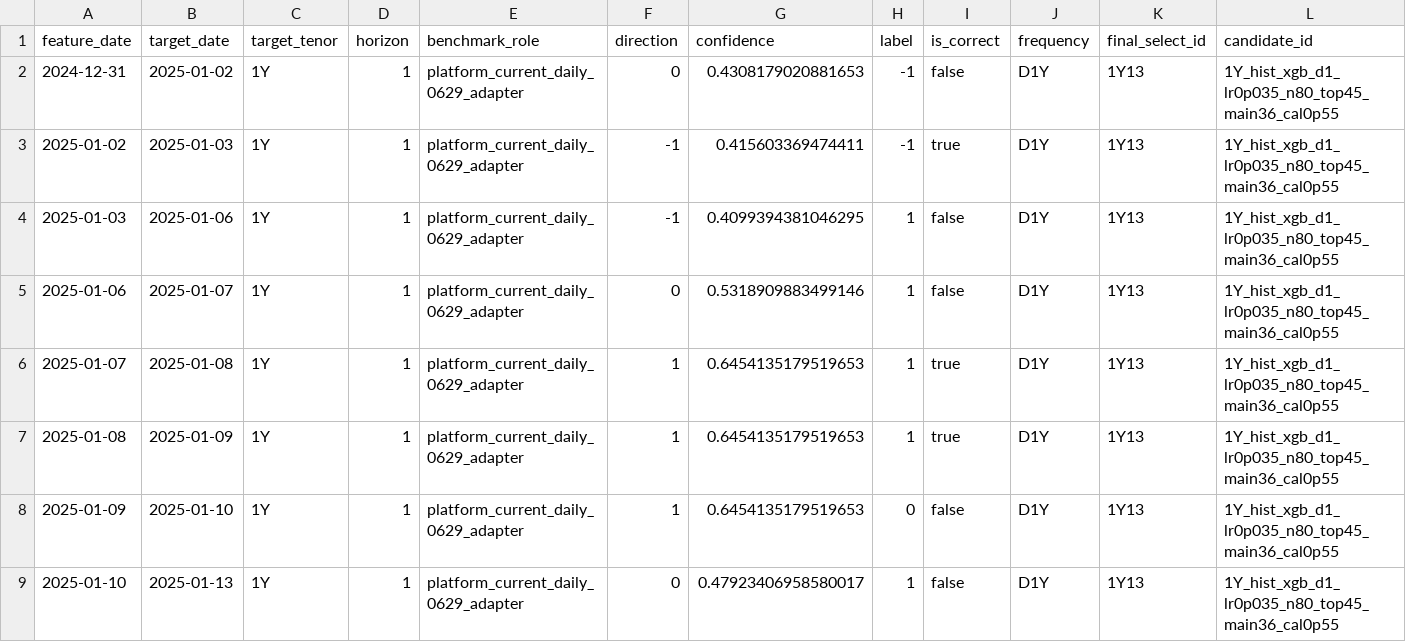
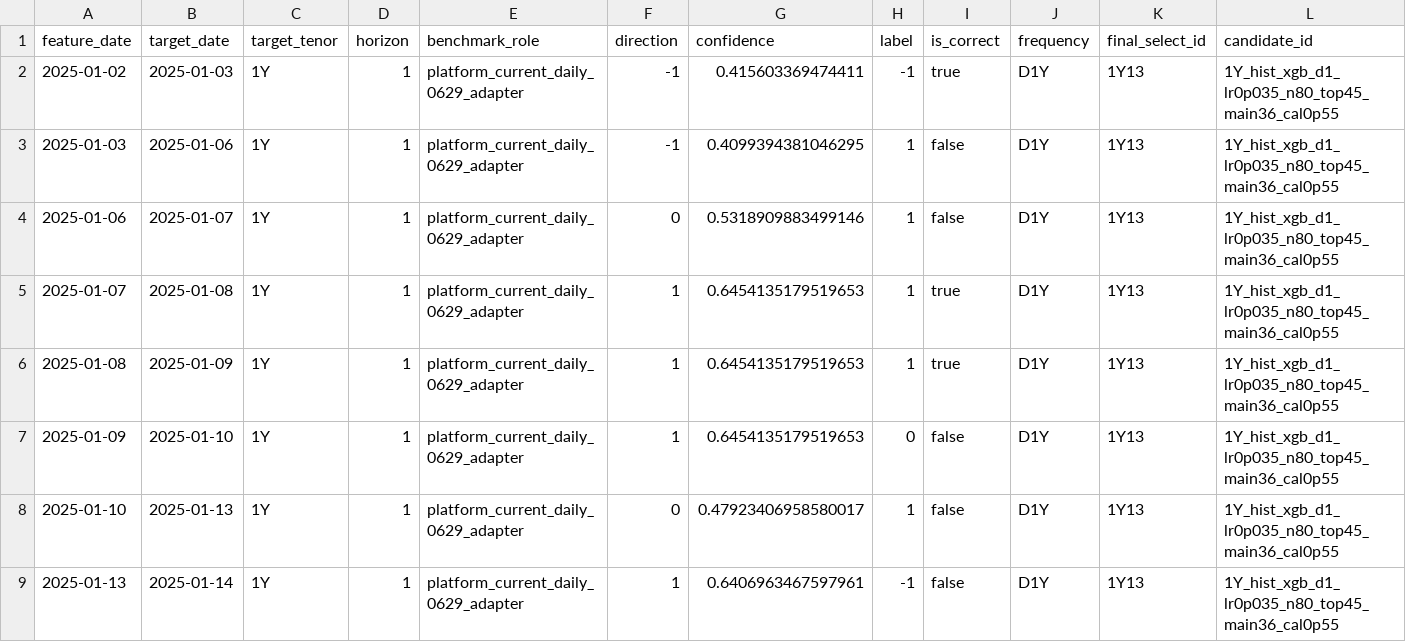
Before and after one commit to lucky1day/finlab-graylab, a CSV file: schemes/daily_1y_xgb_1y13_0629/benchmarks/current_predictions_sample.csv, drawn as a sheet; only a part is shown; the shorter side is filled out with more unchanged rows; rows hold the shown columns only; the diff names each change by its address in the sheet, - before the commit and + after, or states it on an @@ line.

```diff
--- a/schemes/daily_1y_xgb_1y13_0629/benchmarks/current_predictions_sample.csv
+++ b/schemes/daily_1y_xgb_1y13_0629/benchmarks/current_predictions_sample.csv
-row 2: 2024-12-31 | 2025-01-02 | 1Y | 1 | platform_current_daily_0629_adapter | 0 | 0.4308179020881653 | -1 | false | D1Y | 1Y13 | 1Y_hist_xgb_d1_lr0p035_n80_top45_main36_cal0p55
```
Also changed, not shown: schemes/daily_1y_xgb_1y13_0629/benchmarks/original_predictions_sample.csv, 7 other files.
